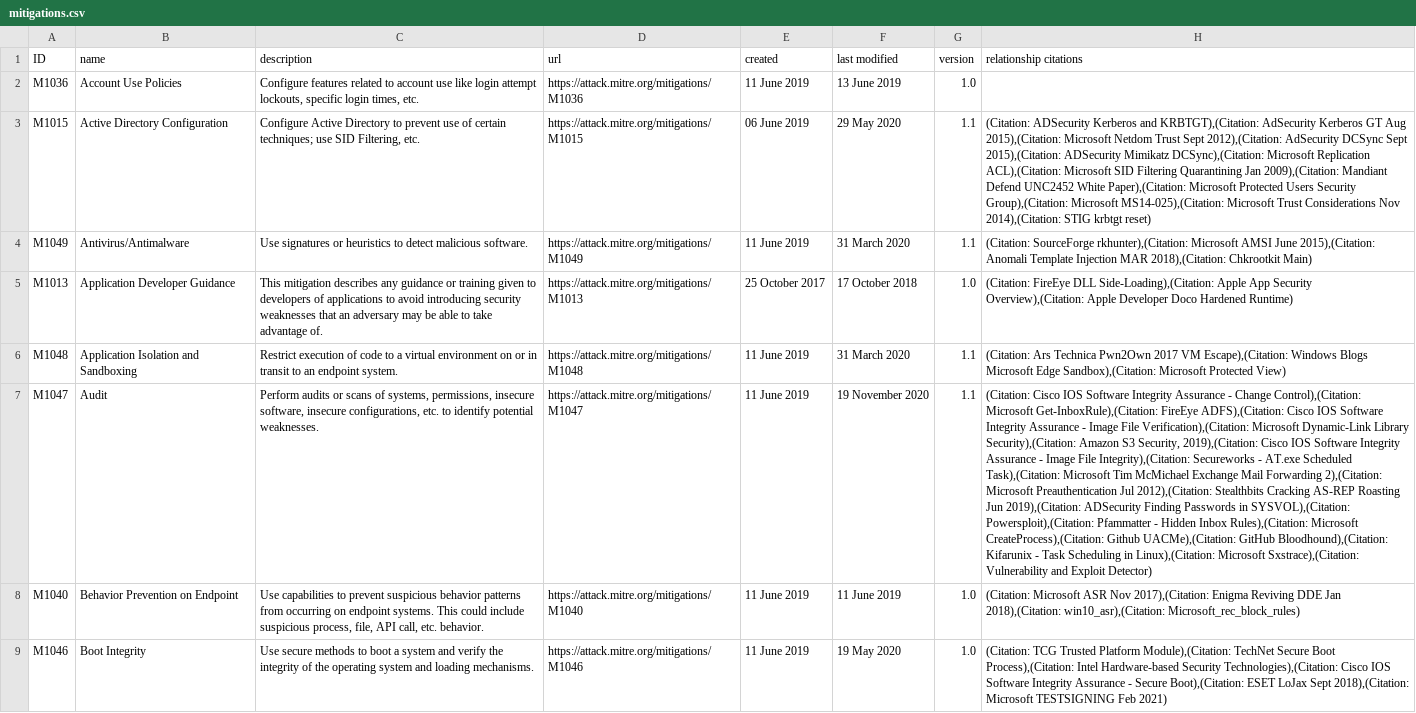
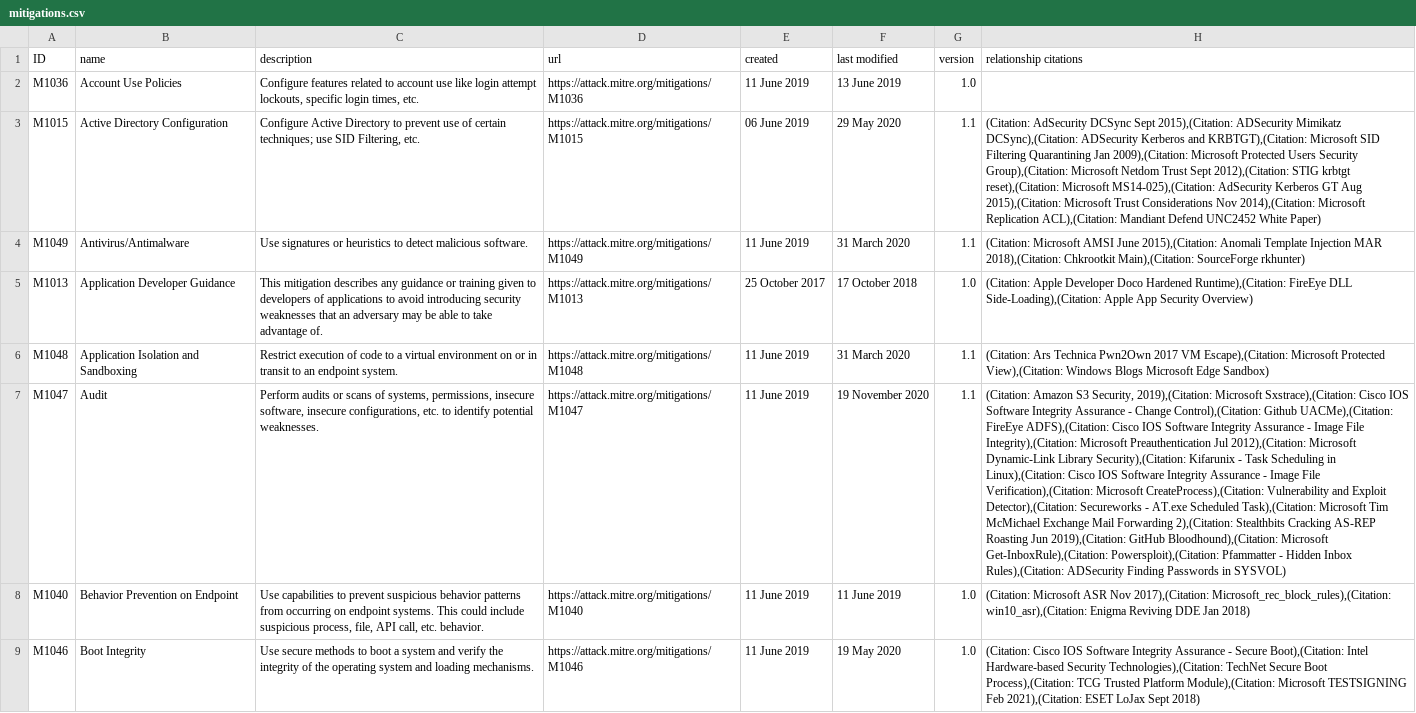
Before and after one commit to tmason6500/APTAnalyzer, a CSV file: data/mitigations.csv, drawn as a sheet; only a part is shown; the diff covers the shown part only; the diff names each change by its address in the sheet, - before the commit and + after, or states it on an @@ line.

```diff
--- a/data/mitigations.csv
+++ b/data/mitigations.csv
-H3 (relationship citations): (Citation: ADSecurity Kerberos and KRBTGT),(Citation: AdSecurity Kerberos GT Aug 2015),(Citation: Microsoft Netdom Trust Sept 2012),(Citation: AdSecurity DCSync Sept 2015),(Citation: ADSecurity Mimikatz DCSync),(Citation: Microsoft Replication ACL),(Citation: Microsoft SID Filtering Quarantining Jan 2009),(Citation: Mandiant Defend UNC2452 White Paper),(Citation: Microsoft Protected Users Security Group),(Citation: Microsoft MS14-025),(Citation: Microsoft Trust Considerations Nov 2014),(Citation: STIG krbtgt reset)
+H3 (relationship citations): (Citation: AdSecurity DCSync Sept 2015),(Citation: ADSecurity Mimikatz DCSync),(Citation: ADSecurity Kerberos and KRBTGT),(Citation: Microsoft SID Filtering Quarantining Jan 2009),(Citation: Microsoft Protected Users Security Group),(Citation: Microsoft Netdom Trust Sept 2012),(Citation: STIG krbtgt reset),(Citation: Microsoft MS14-025),(Citation: AdSecurity Kerberos GT Aug 2015),(Citation: Microsoft Trust Considerations Nov 2014),(Citation: Microsoft Replication ACL),(Citation: Mandiant Defend UNC2452 White Paper)
-H4 (relationship citations): (Citation: SourceForge rkhunter),(Citation: Microsoft AMSI June 2015),(Citation: Anomali Template Injection MAR 2018),(Citation: Chkrootkit Main)
+H4 (relationship citations): (Citation: Microsoft AMSI June 2015),(Citation: Anomali Template Injection MAR 2018),(Citation: Chkrootkit Main),(Citation: SourceForge rkhunter)
-H5 (relationship citations): (Citation: FireEye DLL Side-Loading),(Citation: Apple App Security Overview),(Citation: Apple Developer Doco Hardened Runtime)
+H5 (relationship citations): (Citation: Apple Developer Doco Hardened Runtime),(Citation: FireEye DLL Side-Loading),(Citation: Apple App Security Overview)
-H6 (relationship citations): …VM Escape),(Citation: Windows Blogs Microsoft Edge Sandbox),(Citation: Microsoft Protected View)
+H6 (relationship citations): …VM Escape),(Citation: Microsoft Protected View),(Citation: Windows Blogs Microsoft Edge Sandbox)
-H7 (relationship citations): (Citation: Cisco IOS Software Integrity Assurance - Change Control),(Citation: Microsoft Get-InboxRule),(Citation: FireEye ADFS),(Citation: Cisco IOS Software Integrity Assurance - Image File Verification),(Citation: Microsoft Dynamic-Link Library Security),(Citation: Amazon S3 Security, 2019),(Citation: Cisco IOS Software Integrity Assurance - Image File Integrity),(Citation: Secureworks - AT.exe Scheduled Task),(Citation: Microsoft Tim McMichael Exchange Mail Forwarding 2),(Citation: Microsoft Preauthentication Jul 2012),(Citation: Stealthbits Cracking AS-REP Roasting Jun 2019),(Citation: ADSecurity Finding Passwords in SYSVOL),(Citation: Powersploit),(Citation: Pfammatter - Hidden Inbox Rules),(Citation: Microsoft CreateProcess),(Citation: Github UACMe),(Citation: GitHub Bloodhound),(Citation: Kifarunix - Task Scheduling in Linux),(Citation: Microsoft Sxstrace),(Citation: Vulnerability and Exploit Detector)
+H7 (relationship citations): (Citation: Amazon S3 Security, 2019),(Citation: Microsoft Sxstrace),(Citation: Cisco IOS Software Integrity Assurance - Change Control),(Citation: Github UACMe),(Citation: FireEye ADFS),(Citation: Cisco IOS Software Integrity Assurance - Image File Integrity),(Citation: Microsoft Preauthentication Jul 2012),(Citation: Microsoft Dynamic-Link Library Security),(Citation: Kifarunix - Task Scheduling in Linux),(Citation: Cisco IOS Software Integrity Assurance - Image File Verification),(Citation: Microsoft CreateProcess),(Citation: Vulnerability and Exploit Detector),(Citation: Secureworks - AT.exe Scheduled Task),(Citation: Microsoft Tim McMichael Exchange Mail Forwarding 2),(Citation: Stealthbits Cracking AS-REP Roasting Jun 2019),(Citation: GitHub Bloodhound),(Citation: Microsoft Get-InboxRule),(Citation: Powersploit),(Citation: Pfammatter - Hidden Inbox Rules),(Citation: ADSecurity Finding Passwords in SYSVOL)
-H8 (relationship citations): …Nov 2017),(Citation: Enigma Reviving DDE Jan 2018),(Citation: win10_asr),(Citation: Microsoft_rec_block_rules)
+H8 (relationship citations): …Nov 2017),(Citation: Microsoft_rec_block_rules),(Citation: win10_asr),(Citation: Enigma Reviving DDE Jan 2018)
-H9 (relationship citations): (Citation: TCG Trusted Platform Module),(Citation: TechNet Secure Boot Process),(Citation: Intel Hardware-based Security Technologies),(Citation: Cisco IOS Software Integrity Assurance - Secure Boot),(Citation: ESET LoJax Sept 2018),(Citation: Microsoft TESTSIGNING Feb 2021)
+H9 (relationship citations): (Citation: Cisco IOS Software Integrity Assurance - Secure Boot),(Citation: Intel Hardware-based Security Technologies),(Citation: TechNet Secure Boot Process),(Citation: TCG Trusted Platform Module),(Citation: Microsoft TESTSIGNING Feb 2021),(Citation: ESET LoJax Sept 2018)
```
Also changed, not shown: 21 edited cells elsewhere in this file, data/groups.csv, data/software.csv, 3 other files.
